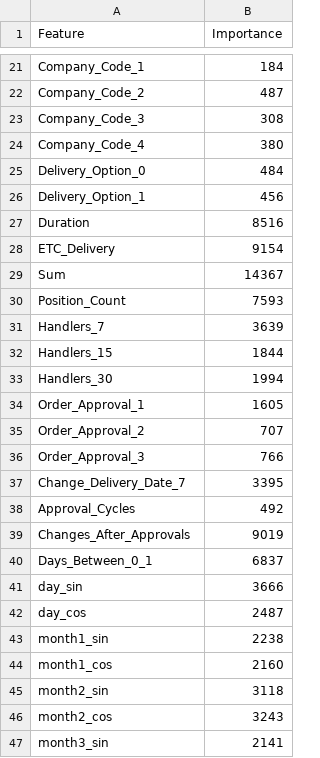
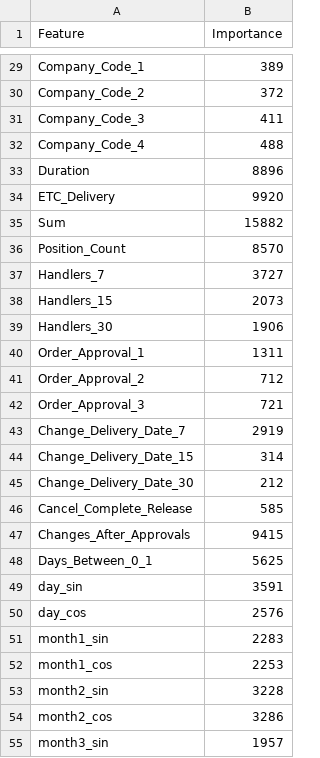
Before and after one commit to dead4an/AIIJC2023-manufacturing, a CSV file: hyperparameters/features_new1.csv, drawn as a sheet; only a part is shown, gaps mark what is left out; removed rows and columns are numbered as before the commit, all else as after; the diff covers the shown part only; the diff names each change by its address in the sheet, - before the commit and + after, or states it on an @@ line.

```diff
--- a/hyperparameters/features_new1.csv
+++ b/hyperparameters/features_new1.csv
-B29 (Importance): 184
+B29 (Importance): 389
-B30 (Importance): 487
+B30 (Importance): 372
-B31 (Importance): 308
+B31 (Importance): 411
-B32 (Importance): 380
+B32 (Importance): 488
-row 25: Delivery_Option_0 | 484
-row 26: Delivery_Option_1 | 456
-B33 (Importance): 8516
+B33 (Importance): 8896
-B34 (Importance): 9154
+B34 (Importance): 9920
-B35 (Importance): 14367
+B35 (Importance): 15882
-B36 (Importance): 7593
+B36 (Importance): 8570
-B37 (Importance): 3639
+B37 (Importance): 3727
-B38 (Importance): 1844
+B38 (Importance): 2073
-B39 (Importance): 1994
+B39 (Importance): 1906
-B40 (Importance): 1605
+B40 (Importance): 1311
-B41 (Importance): 707
+B41 (Importance): 712
-B42 (Importance): 766
+B42 (Importance): 721
-B43 (Importance): 3395
+B43 (Importance): 2919
-row 38: Approval_Cycles | 492
+row 44: Change_Delivery_Date_15 | 314
+row 45: Change_Delivery_Date_30 | 212
+row 46: Cancel_Complete_Release | 585
-B47 (Importance): 9019
+B47 (Importance): 9415
-B48 (Importance): 6837
+B48 (Importance): 5625
-B49 (Importance): 3666
+B49 (Importance): 3591
-B50 (Importance): 2487
+B50 (Importance): 2576
-B51 (Importance): 2238
+B51 (Importance): 2283
-B52 (Importance): 2160
+B52 (Importance): 2253
-B53 (Importance): 3118
+B53 (Importance): 3228
-B54 (Importance): 3243
+B54 (Importance): 3286
-B55 (Importance): 2141
+B55 (Importance): 1957
```
Also changed, not shown: 9 added rows, 1 removed row and 43 edited cells elsewhere in this file, 4 other files.
